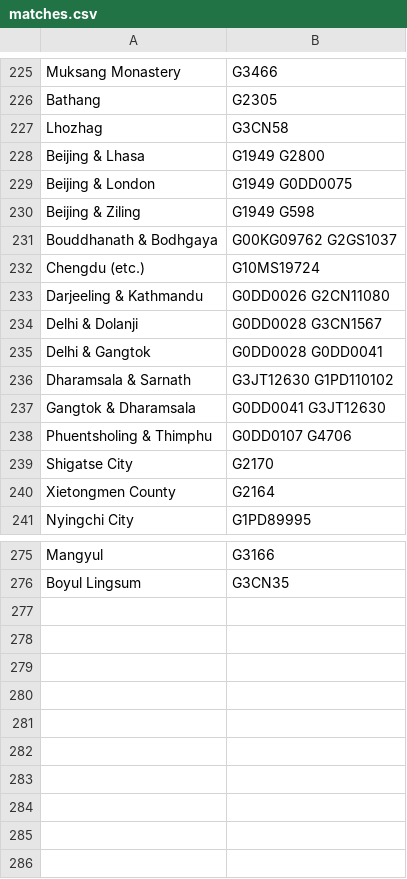
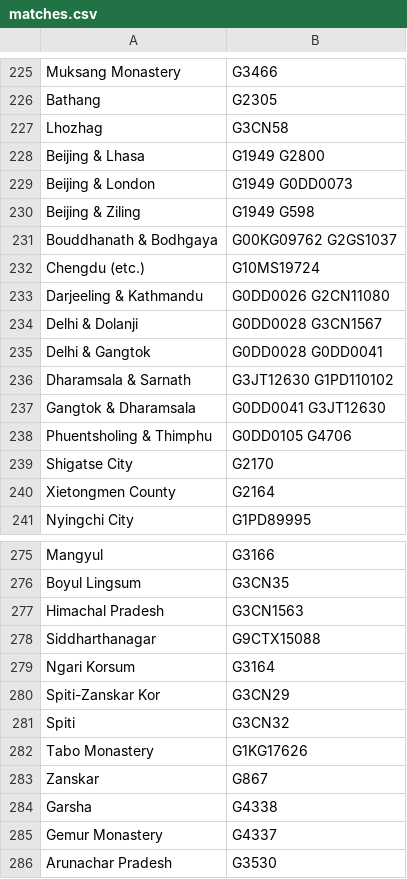
Before and after one commit to buda-base/publishers-cleanup, a CSV file: output/matches.csv, drawn as a sheet; only a part is shown, gaps mark what is left out.

```diff
--- a/output/matches.csv
+++ b/output/matches.csv
@@ -228,3 +228,3 @@ Lhozhag,G3CN58
 Beijing & Lhasa,G1949	G2800
-Beijing & London,G1949	G0DD0075
+Beijing & London,G1949	G0DD0073
 Beijing & Ziling,G1949	G598
@@ -237,3 +237,3 @@ Dharamsala & Sarnath,G3JT12630	G1PD110102
 Gangtok & Dharamsala,G0DD0041	 G3JT12630
-Phuentsholing & Thimphu,G0DD0107	G4706
+Phuentsholing & Thimphu,G0DD0105	G4706
 Shigatse City,G2170
@@ -276 +276,11 @@ Mangyul,G3166
 Boyul Lingsum,G3CN35
+Himachal Pradesh,G3CN1563
+Siddharthanagar,G9CTX15088
+Ngari Korsum,G3164
+Spiti-Zanskar Kor,G3CN29
+Spiti,G3CN32
+Tabo Monastery,G1KG17626
+Zanskar,G867
+Garsha,G4338
+Gemur Monastery,G4337
+Arunachar Pradesh,G3530
```
Also changed, not shown: locations_cleaned_GID.tsv, output/needs_attribution.csv, 11 other files.
